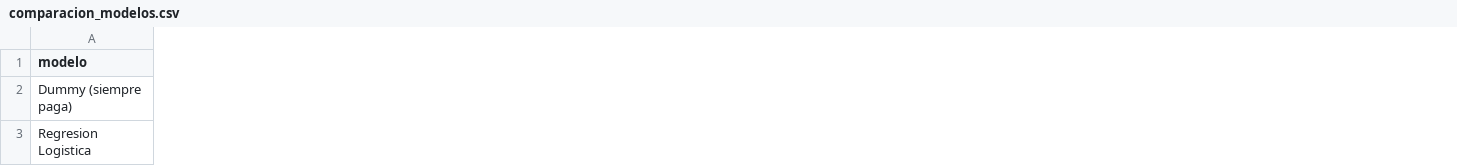
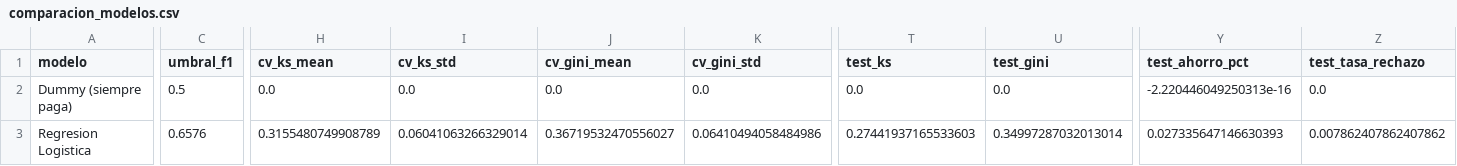
Before and after one commit to cristianatrio/pi-m5-riesgo-crediticio-CristianAtrio, a CSV file: mlops_pipeline/reports/comparacion_modelos.csv, drawn as a sheet; only a part is shown, gaps mark what is left out; the diff covers the shown part only; the diff names each change by its address in the sheet, - before the commit and + after, or states it on an @@ line.

Commit message:
V1.5.0: censura del target, validacion out-of-time, umbral por costo de negocio y API key

```diff
--- a/mlops_pipeline/reports/comparacion_modelos.csv
+++ b/mlops_pipeline/reports/comparacion_modelos.csv
+column C (umbral_f1), rows 2-3: 0.5 | 0.6576
+column H (cv_ks_mean), rows 2-3: 0.0 | 0.3155480749908789
+column I (cv_ks_std), rows 2-3: 0.0 | 0.06041063266329014
+column J (cv_gini_mean), rows 2-3: 0.0 | 0.36719532470556027
+column K (cv_gini_std), rows 2-3: 0.0 | 0.06410494058484986
+column T (test_ks), rows 2-3: 0.0 | 0.27441937165533603
+column U (test_gini), rows 2-3: 0.0 | 0.34997287032013014
+column Y (test_ahorro_pct), rows 2-3: -2.220446049250313e-16 | 0.027335647146630393
+column Z (test_tasa_rechazo), rows 2-3: 0.0 | 0.007862407862407862
```
Also changed, not shown: 8 added columns and 72 edited cells elsewhere in this file, mlops_pipeline/reports/drift/drift_features_sintetico.csv, mlops_pipeline/reports/drift/drift_features_temporal.csv, 33 other files.
